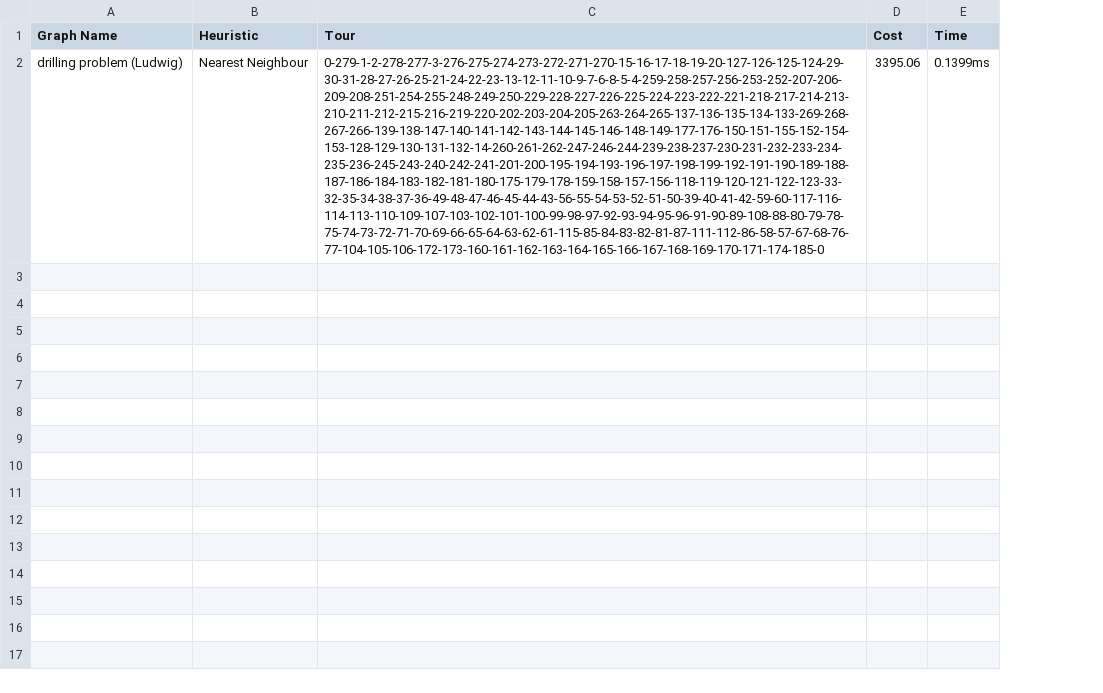
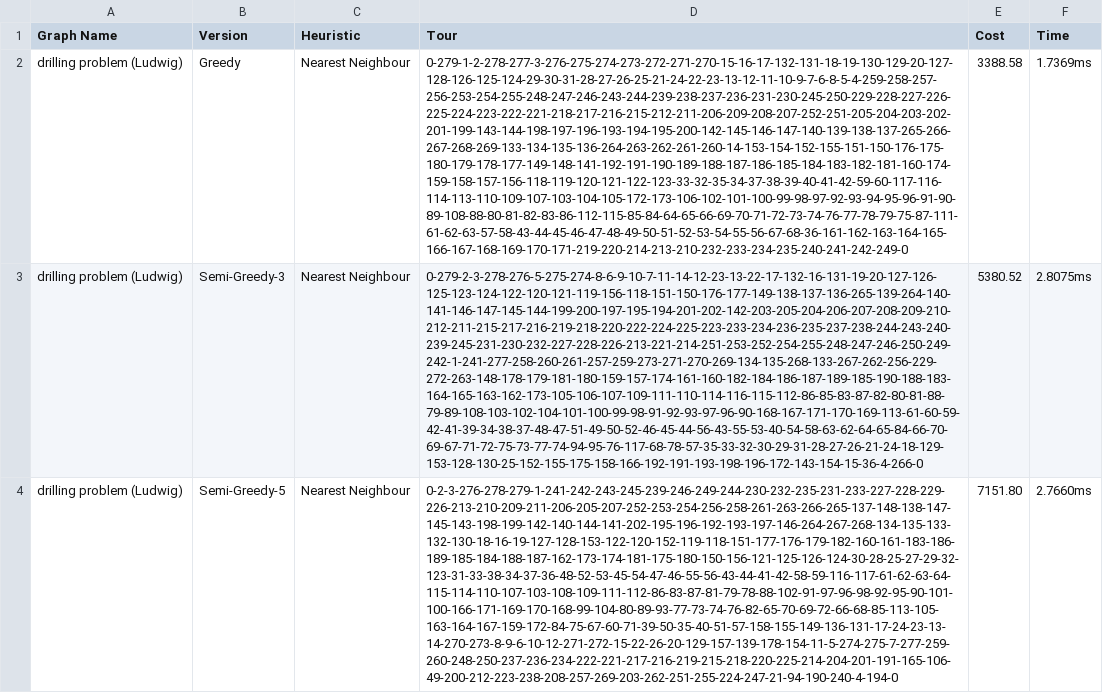
Before and after one commit to mrtaz77/AI-AlgoSim, a CSV file: Offlines/TSP/report/a280.csv, drawn as a sheet; addresses are those after the commit; the diff names each change by its address in the sheet, - before the commit and + after, or states it on an @@ line.

```diff
--- a/Offlines/TSP/report/a280.csv
+++ b/Offlines/TSP/report/a280.csv
+column B (Version), row 2: Greedy
-D2 (Tour): 0-279-1-2-278-277-3-276-275-274-273-272-271-270-15-16-17-18-19-20-127-126-125-124-29-30-31-28-27-26-25-21-24-22-23-13-12-11-10-9-7-6-8-5-4-259-258-257-256-253-252-207-206-209-208-251-254-255-248-249-250-229-228-227-226-225-224-223-222-221-218-217-214-213-210-211-212-215-216-219-220-202-203-204-205-263-264-265-137-136-135-134-133-269-268-267-266-139-138-147-140-141-142-143-144-145-146-148-149-177-176-150-151-155-152-154-153-128-129-130-131-132-14-260-261-262-247-246-244-239-238-237-230-231-232-233-234-235-236-245-243-240-242-241-201-200-195-194-193-196-197-198-199-192-191-190-189-188-187-186-184-183-182-181-180-175-179-178-159-158-157-156-118-119-120-121-122-123-33-32-35-34-38-37-36-49-48-47-46-45-44-43-56-55-54-53-52-51-50-39-40-41-42-59-60-117-116-114-113-110-109-107-103-102-101-100-99-98-97-92-93-94-95-96-91-90-89-108-88-80-79-78-75-74-73-72-71-70-69-66-65-64-63-62-61-115-85-84-83-82-81-87-111-112-86-58-57-67-68-76-77-104-105-106-172-173-160-161-162-163-164-165-166-167-168-169-170-171-174-185-0
+D2 (Tour): 0-279-1-2-278-277-3-276-275-274-273-272-271-270-15-16-17-132-131-18-19-130-129-20-127-128-126-125-124-29-30-31-28-27-26-25-21-24-22-23-13-12-11-10-9-7-6-8-5-4-259-258-257-256-253-254-255-248-247-246-243-244-239-238-237-236-231-230-245-250-229-228-227-226-225-224-223-222-221-218-217-216-215-212-211-206-209-208-207-252-251-205-204-203-202-201-199-143-144-198-197-196-193-194-195-200-142-145-146-147-140-139-138-137-265-266-267-268-269-133-134-135-136-264-263-262-261-260-14-153-154-152-155-151-150-176-175-180-179-178-177-149-148-141-192-191-190-189-188-187-186-185-184-183-182-181-160-174-159-158-157-156-118-119-120-121-122-123-33-32-35-34-37-38-39-40-41-42-59-60-117-116-114-113-110-109-107-103-104-105-172-173-106-102-101-100-99-98-97-92-93-94-95-96-91-90-89-108-88-80-81-82-83-86-112-115-85-84-64-65-66-69-70-71-72-73-74-76-77-78-79-75-87-111-61-62-63-57-58-43-44-45-46-47-48-49-50-51-52-53-54-55-56-67-68-36-161-162-163-164-165-166-167-168-169-170-171-219-220-214-213-210-232-233-234-235-240-241-242-249-0
-E2 (Cost): 3395.06
+E2 (Cost): 3388.58
-F2 (Time): 0.1399ms
+F2 (Time): 1.7369ms
+row 3: drilling problem (Ludwig) | Semi-Greedy-3 | Nearest Neighbour | 0-279-2-3-278-276-5-275-274-8-6-9-10-7-11-14-12-23-13-22-17-132-16-131-19-20-127-126-125-123-124-122-120-121-119-156-118-151-150-176-177-149-138-137-136-265-139-264-140-141-146-147-145-144-199-200-197-195-194-201-202-142-203-205-204-206-207-208-209-210-212-211-215-217-216-219-218-220-222-224-225-223-233-234-236-235-237-238-244-243-240-239-245-231-230-232-227-228-226-213-221-214-251-253-252-254-255-248-247-246-250-249-242-1-241-277-258-260-261-257-259-273-271-270-269-134-135-268-133-267-262-256-229-272-263-148-178-179-181-180-159-157-174-161-160-182-184-186-187-189-185-190-188-183-164-165-163-162-173-105-106-107-109-111-110-114-116-115-112-86-85-83-87-82-80-81-88-79-89-108-103-102-104-101-100-99-98-91-92-93-97-96-90-168-167-171-170-169-113-61-60-59-42-41-39-34-38-37-48-47-51-49-50-52-46-45-44-56-43-55-53-40-54-58-63-62-64-65-84-66-70-69-67-71-72-75-73-77-74-94-95-76-117-68-78-57-35-33-32-30-29-31-28-27-26-21-24-18-129-153-128-130-25-152-155-175-158-166-192-191-193-198-196-172-143-154-15-36-4-266-0 | 5380.52 | 2.8075ms
+row 4: drilling problem (Ludwig) | Semi-Greedy-5 | Nearest Neighbour | 0-2-3-276-278-279-1-241-242-243-245-239-246-249-244-230-232-235-231-233-227-228-229-226-213-210-209-211-206-205-207-252-253-254-256-258-261-263-266-265-137-148-138-147-145-143-198-199-142-140-144-141-202-195-196-192-193-197-146-264-267-268-134-135-133-132-130-18-16-19-127-128-153-122-120-152-119-118-151-177-176-179-182-160-161-183-186-189-185-184-188-187-162-173-174-181-175-180-150-156-121-125-126-124-30-28-25-27-29-32-123-31-33-38-34-37-36-48-52-53-45-54-47-46-55-56-43-44-41-42-58-59-116-117-61-62-63-64-115-114-110-107-103-108-109-111-112-86-83-87-81-79-78-88-102-91-97-96-98-92-95-90-101-100-166-171-169-170-168-99-104-80-89-93-77-73-74-76-82-65-70-69-72-66-68-85-113-105-163-164-167-159-172-84-75-67-60-71-39-50-35-40-51-57-158-155-149-136-131-17-24-23-13-14-270-273-8-9-6-10-12-271-272-15-22-26-20-129-157-139-178-154-11-5-274-275-7-277-259-260-248-250-237-236-234-222-221-217-216-219-215-218-220-225-214-204-201-191-165-106-49-200-212-223-238-208-257-269-203-262-251-255-224-247-21-94-190-240-4-194-0 | 7151.80 | 2.7660ms
```
Also changed, not shown: Offlines/TSP/report/bier127.csv, Offlines/TSP/report/ch150.csv, 30 other files.
